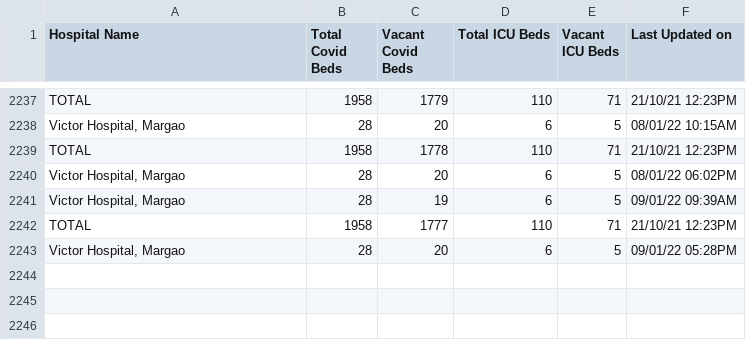
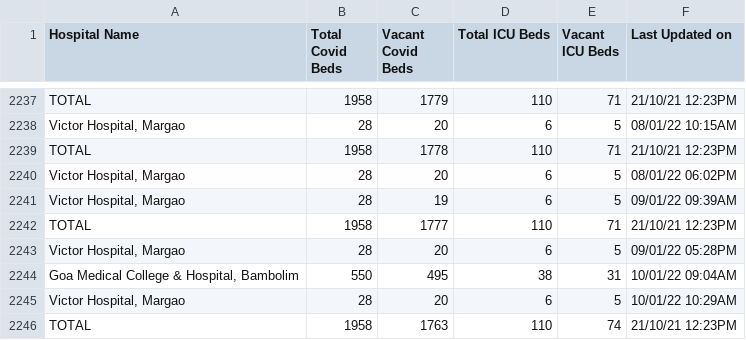
Before and after one commit to gurmanbh/goa-beds-scraper, a CSV file: data/combined-data.csv, drawn as a sheet; only a part is shown, gaps mark what is left out.

Commit message:
Latest data: Mon Jan 10 08:22:30 UTC 2022

```diff
--- a/data/combined-data.csv
+++ b/data/combined-data.csv
@@ -2243 +2243,4 @@ TOTAL,1958,1777,110,71,21/10/21 12:23PM
 "Victor Hospital, Margao",28,20,6,5,09/01/22 05:28PM
+"Goa Medical College & Hospital, Bambolim",550,495,38,31,10/01/22 09:04AM
+"Victor Hospital, Margao",28,20,6,5,10/01/22 10:29AM
+TOTAL,1958,1763,110,74,21/10/21 12:23PM
```
